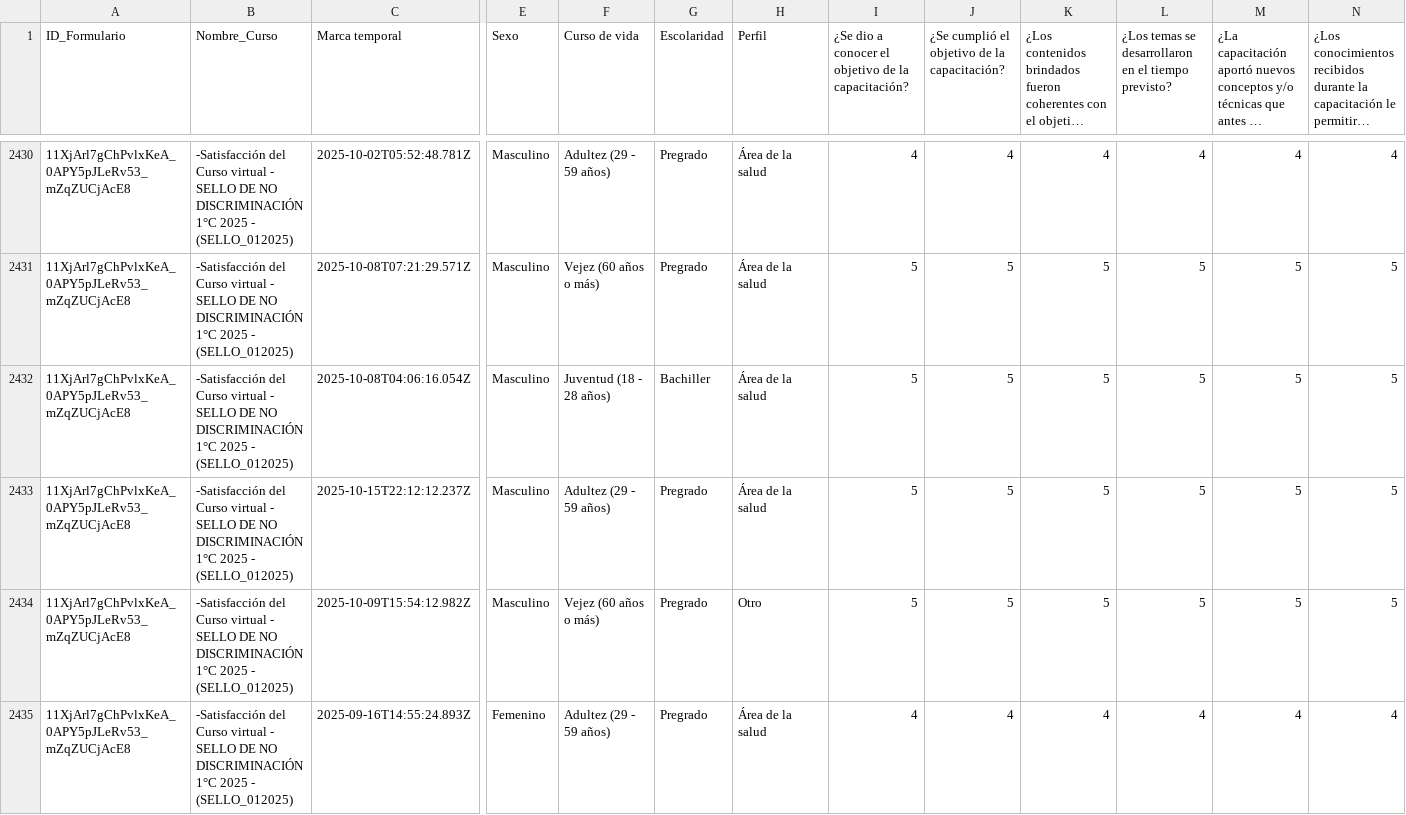
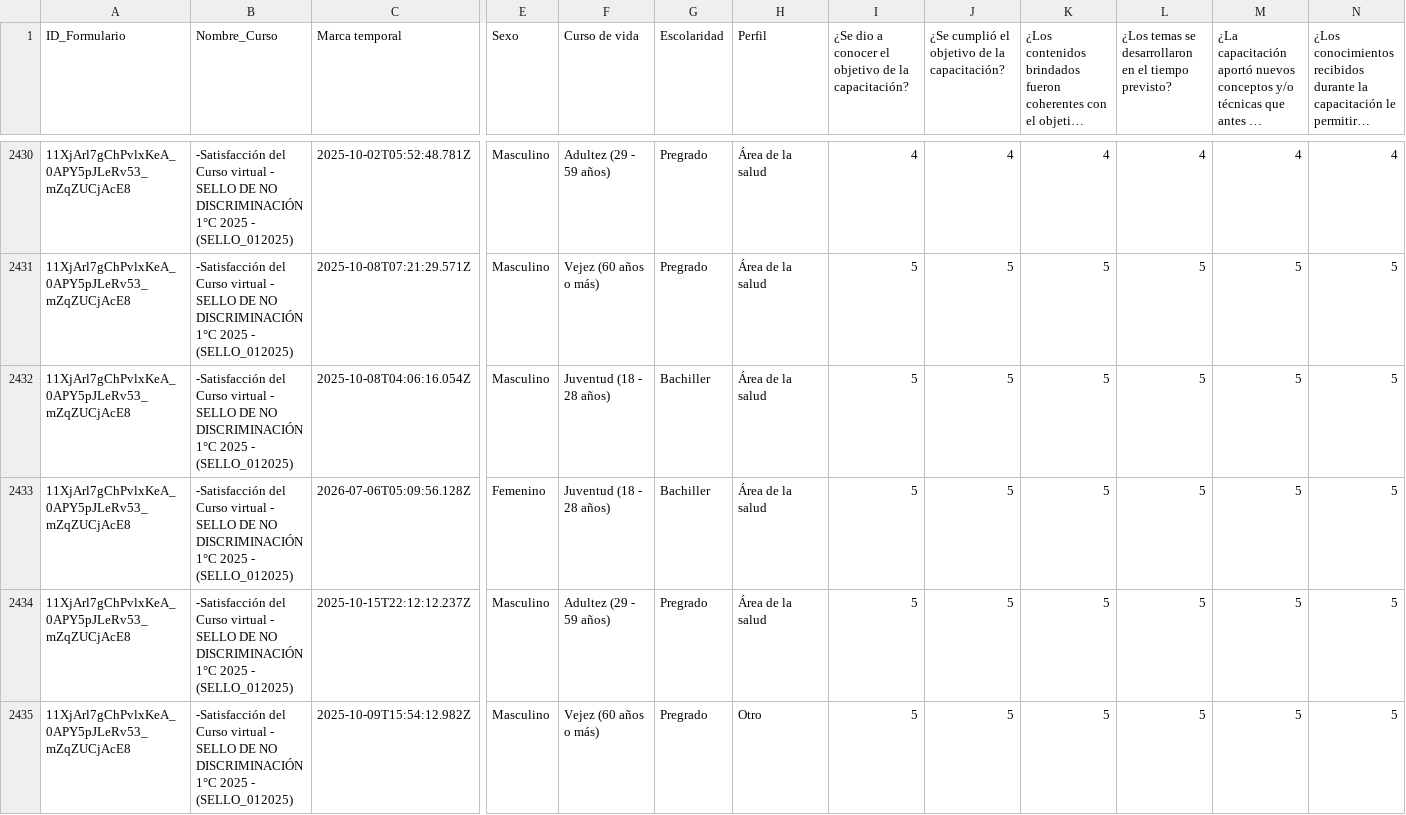
Before and after one commit to SecSaludCali/Tesis_Moodle, a CSV file: demografia_consolidada.csv, drawn as a sheet; only a part is shown, gaps mark what is left out; the shorter side is filled out with more unchanged rows; long unchanged cells end in …; rows hold the shown columns only; the diff names each change by its address in the sheet, - before the commit and + after, or states it on an @@ line.

```diff
--- a/demografia_consolidada.csv
+++ b/demografia_consolidada.csv
+row 2433: 11XjArl7gChPvlxKeA_0APY5pJLeRv53_mZqZUCjAcE8 | -Satisfacción del Curso virtual - SELLO DE NO DISCRIMINACIÓN 1°C 2025 - (SELLO_012025) | 2026-07-06T05:09:56.128Z | Femenino | Juventud (18 - 28 años) | Bachiller | Área de la salud | 5 | 5 | 5 | 5 | 5 | 5
```
Also changed, not shown: descargas_moodle/progress.sello_01_2026.csv, dim_perfiles.csv, 5 other files.
